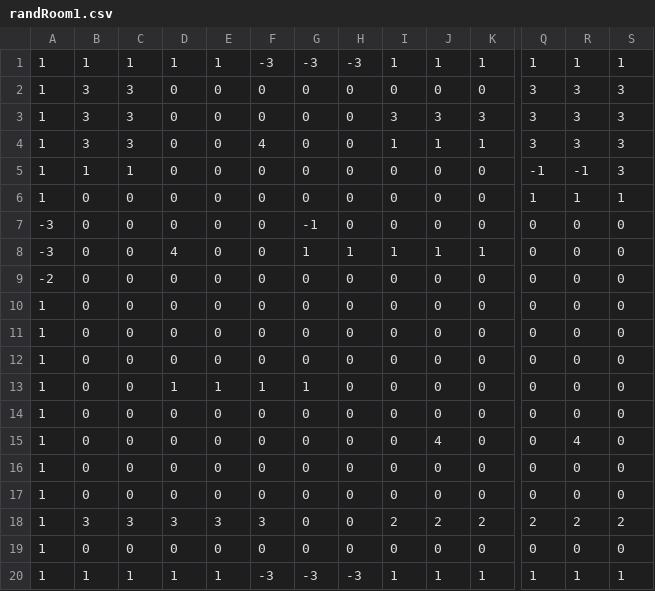
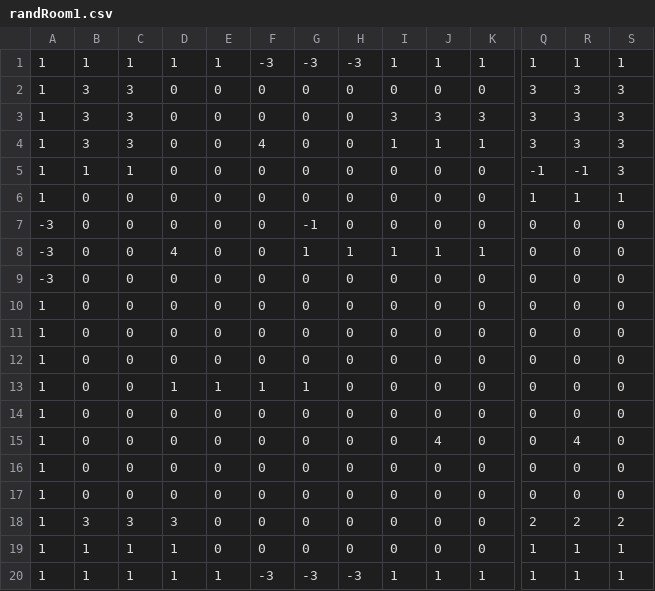
Before and after one commit to xxadachi16/Jester, a CSV file: Maps/Seed/randRoom1.csv, drawn as a sheet; only a part is shown, gaps mark what is left out; the diff names each change by its address in the sheet, - before the commit and + after, or states it on an @@ line.

```diff
--- a/Maps/Seed/randRoom1.csv
+++ b/Maps/Seed/randRoom1.csv
-A9: -2
+A9: -3
-E18: 3
+E18: 0
-F18: 3
+F18: 0
-I18: 2
+I18: 0
-J18: 2
+J18: 0
-K18: 2
+K18: 0
-B19: 0
+B19: 1
-C19: 0
+C19: 1
-D19: 0
+D19: 1
-Q19: 0
+Q19: 1
-R19: 0
+R19: 1
-S19: 0
+S19: 1
```
Also changed, not shown: Maps/Seed/randRoom-2.csv, Maps/Seed/randRoom2.csv, 12 other files.
